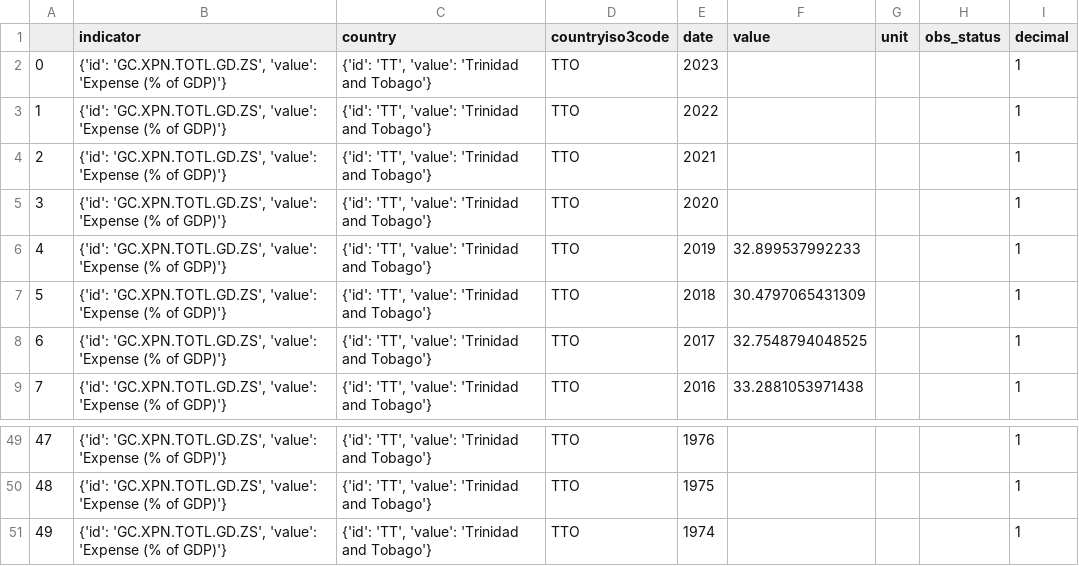
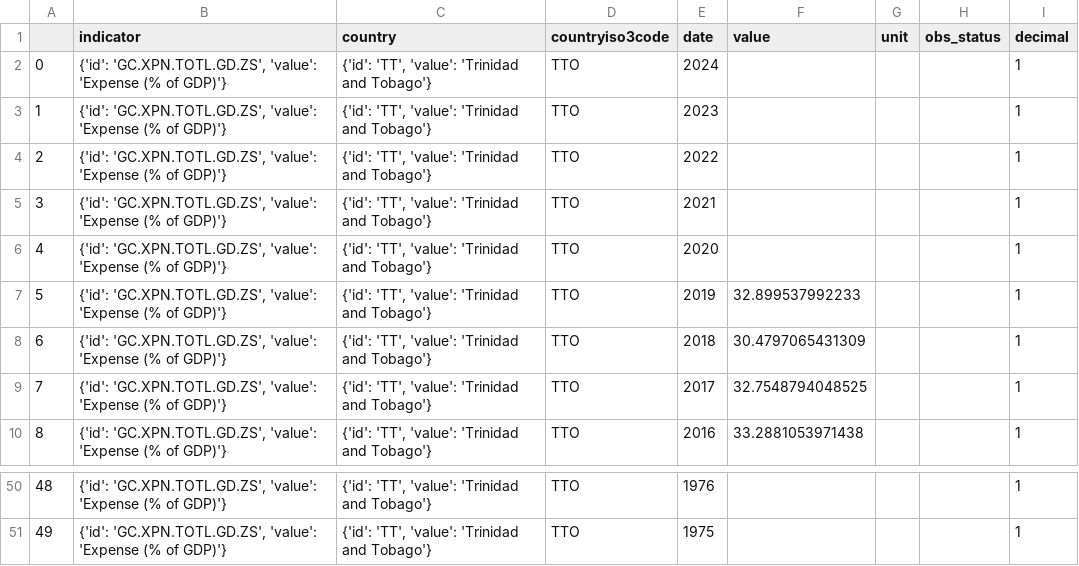
Before and after one commit to CorporaCorporate/COMP-3610-Project, a CSV file: csvs/tt_gov_expenditure.csv, drawn as a sheet; only a part is shown, gaps mark what is left out; removed rows and columns are numbered as before the commit, all else as after; the diff names each change by its address in the sheet, - before the commit and + after, or states it on an @@ line.

```diff
--- a/csvs/tt_gov_expenditure.csv
+++ b/csvs/tt_gov_expenditure.csv
+row 2: 0 | {'id': 'GC.XPN.TOTL.GD.ZS', 'value': 'Expense (% of GDP)'} | {'id': 'TT', 'value': 'Trinidad and Tobago'} | TTO | 2024 |  |  |  | 1
@@ column A renumbered between rows 3 and 51 @@
-row 51: 49 | {'id': 'GC.XPN.TOTL.GD.ZS', 'value': 'Expense (% of GDP)'} | {'id': 'TT', 'value': 'Trinidad and Tobago'} | TTO | 1974 |  |  |  | 1
```
Also changed, not shown: csvs/master_df.csv, csvs/master_df_2025.csv, 1 other file.
